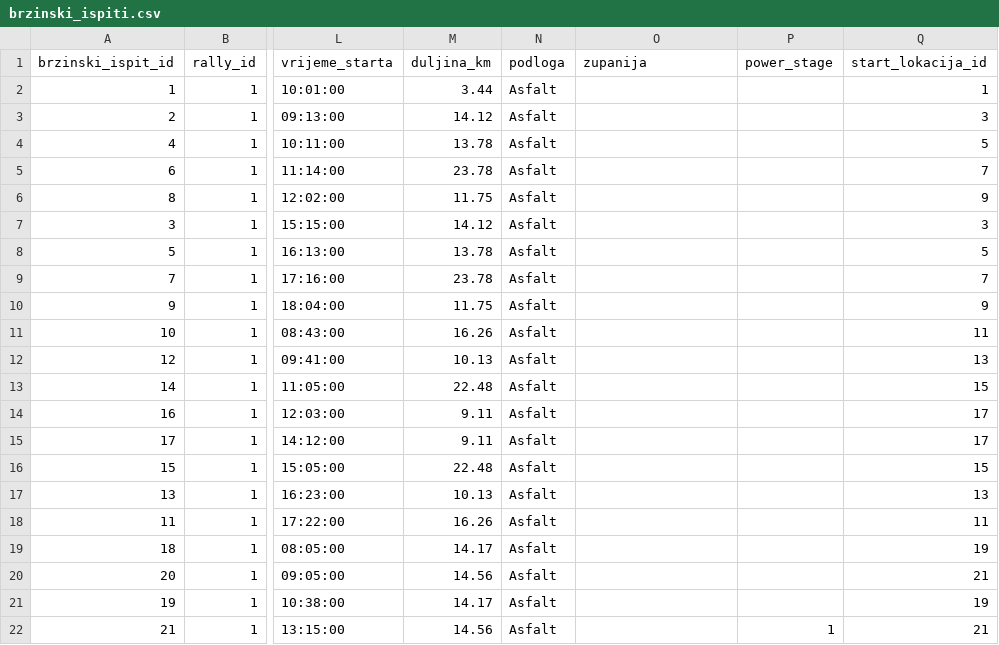
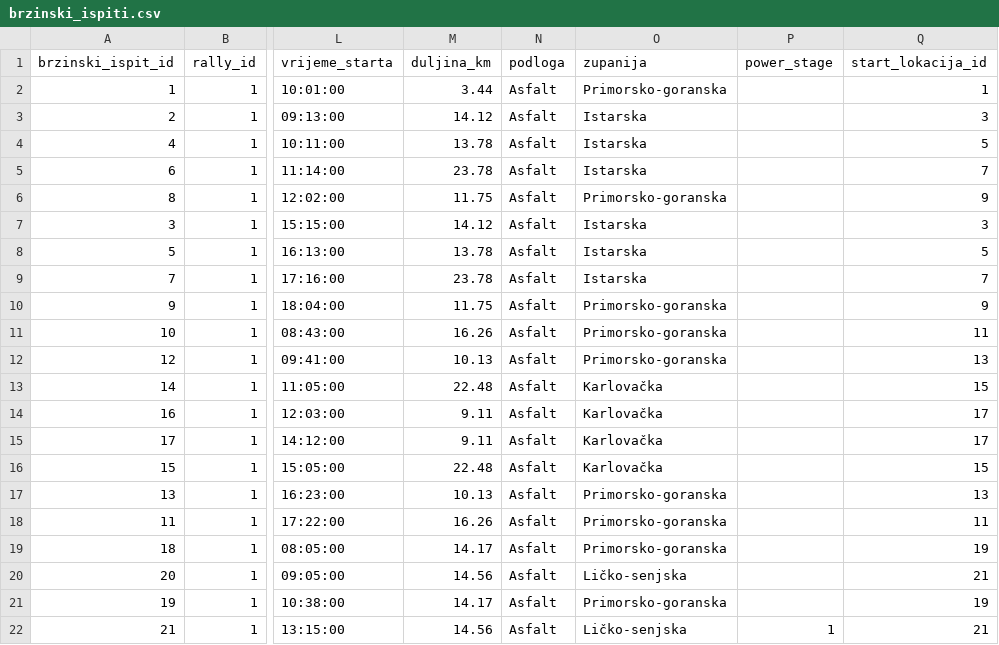
Before and after one commit to StilFilip/croatia-rally-2026, a CSV file: data/brzinski_ispiti.csv, drawn as a sheet; only a part is shown, gaps mark what is left out; the diff names each change by its address in the sheet, - before the commit and + after, or states it on an @@ line.

```diff
--- a/data/brzinski_ispiti.csv
+++ b/data/brzinski_ispiti.csv
-O2 (zupanija): (empty)
+O2 (zupanija): Primorsko-goranska
-O3:O5 (zupanija): (empty)
+O3:O5 (zupanija): Istarska
-O6 (zupanija): (empty)
+O6 (zupanija): Primorsko-goranska
-O7:O9 (zupanija): (empty)
+O7:O9 (zupanija): Istarska
-O10:O12 (zupanija): (empty)
+O10:O12 (zupanija): Primorsko-goranska
-O13:O16 (zupanija): (empty)
+O13:O16 (zupanija): Karlovačka
-O17:O19 (zupanija): (empty)
+O17:O19 (zupanija): Primorsko-goranska
-O20 (zupanija): (empty)
+O20 (zupanija): Ličko-senjska
-O21 (zupanija): (empty)
+O21 (zupanija): Primorsko-goranska
-O22 (zupanija): (empty)
+O22 (zupanija): Ličko-senjska
```
Also changed, not shown: 18 other files.
